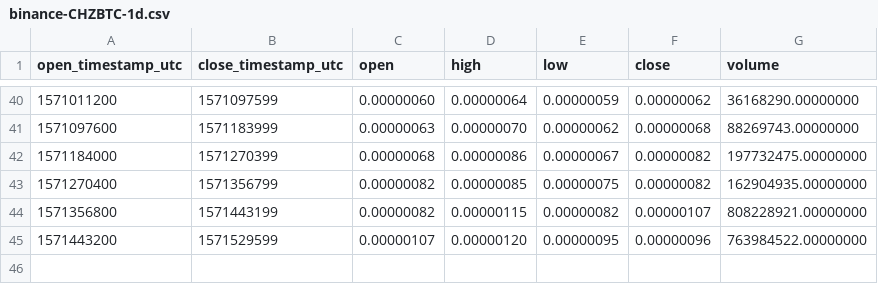
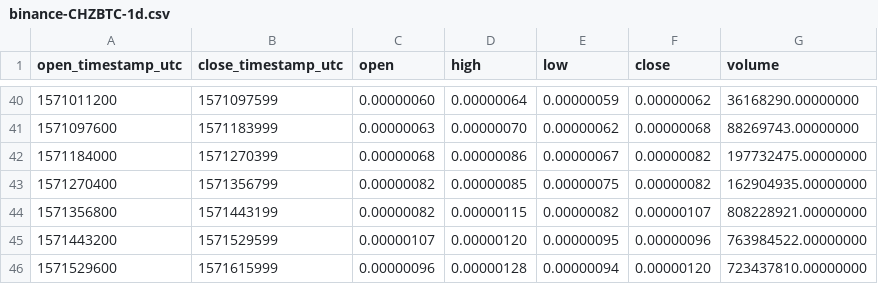
Before and after one commit to cryptobigbro/binance-CHZBTC, a CSV file: binance-CHZBTC-1d.csv, drawn as a sheet; only a part is shown, gaps mark what is left out.

```diff
--- a/binance-CHZBTC-1d.csv
+++ b/binance-CHZBTC-1d.csv
@@ -45 +45,2 @@ open_timestamp_utc,close_timestamp_utc,open,high,low,close,volume
 1571443200,1571529599,0.00000107,0.00000120,0.00000095,0.00000096,763984522.00000000
+1571529600,1571615999,0.00000096,0.00000128,0.00000094,0.00000120,723437810.00000000
```
Also changed, not shown: binance-CHZBTC-1h.csv.
